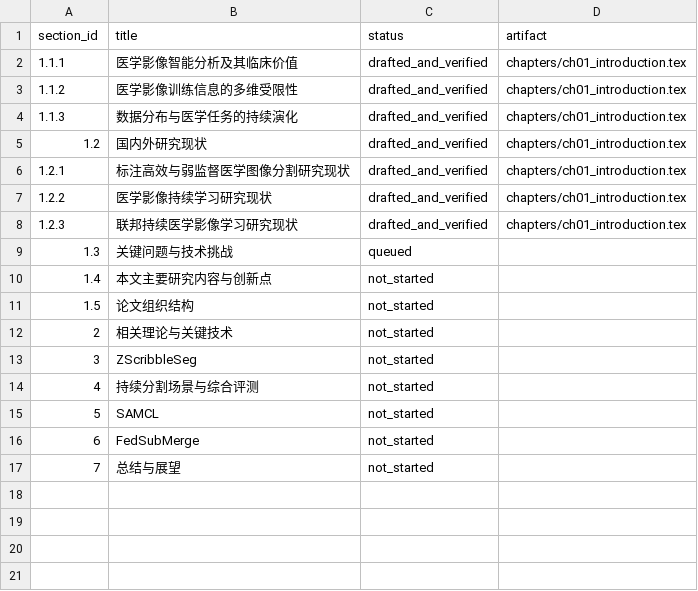
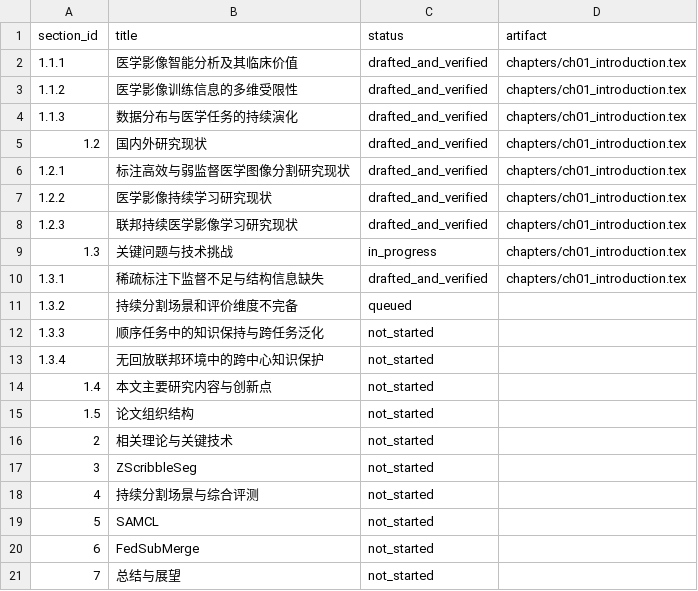
Before and after one commit to DLwbm123/phd-thesis, a CSV file: qa/chapter_status.csv, drawn as a sheet.

```diff
--- a/qa/chapter_status.csv
+++ b/qa/chapter_status.csv
@@ -8,3 +8,7 @@ section_id,title,status,artifact
 1.2.3,联邦持续医学影像学习研究现状,drafted_and_verified,chapters/ch01_introduction.tex
-1.3,关键问题与技术挑战,queued,
+1.3,关键问题与技术挑战,in_progress,chapters/ch01_introduction.tex
+1.3.1,稀疏标注下监督不足与结构信息缺失,drafted_and_verified,chapters/ch01_introduction.tex
+1.3.2,持续分割场景和评价维度不完备,queued,
+1.3.3,顺序任务中的知识保持与跨任务泛化,not_started,
+1.3.4,无回放联邦环境中的跨中心知识保护,not_started,
 1.4,本文主要研究内容与创新点,not_started,
```
Also changed, not shown: evidence/claims.csv, qa/terminology.csv, 4 other files.
